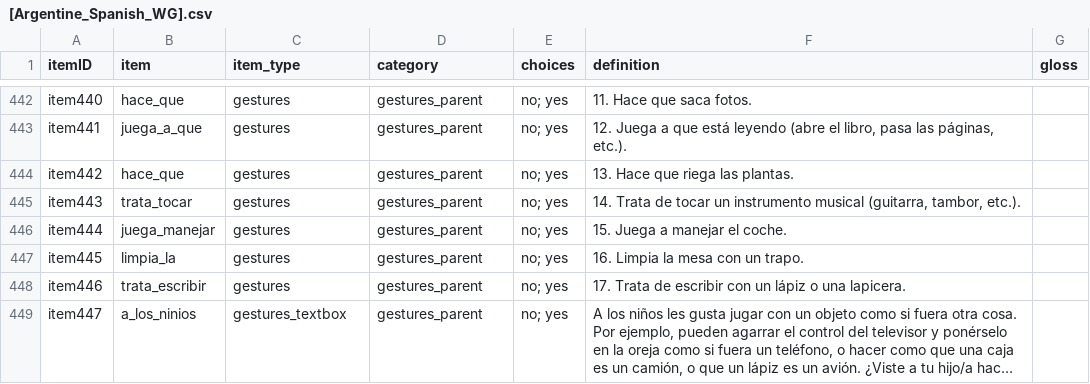
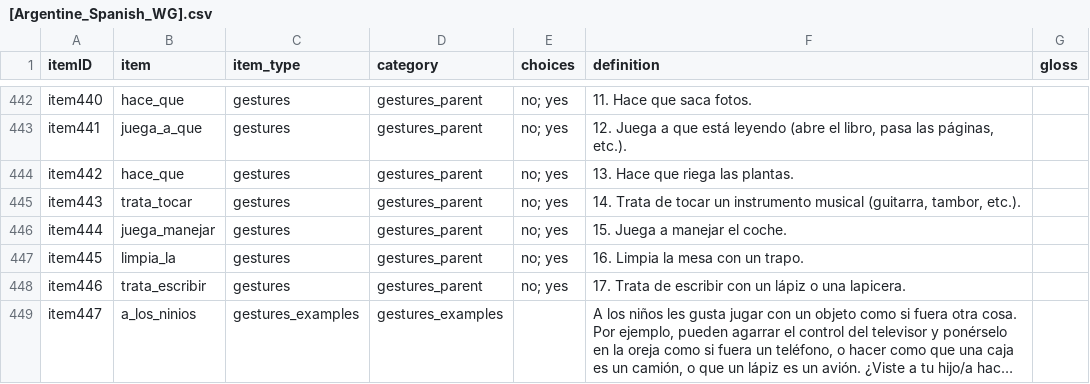
Before and after one commit to langcog/web-cdi, a CSV file: webcdi/cdi_form_csv/cdi_forms/[Argentine_Spanish_WG].csv, drawn as a sheet; only a part is shown, gaps mark what is left out; long unchanged cells end in …; the diff names each change by its address in the sheet, - before the commit and + after, or states it on an @@ line.

```diff
--- a/webcdi/cdi_form_csv/cdi_forms/[Argentine_Spanish_WG].csv
+++ b/webcdi/cdi_form_csv/cdi_forms/[Argentine_Spanish_WG].csv
-C449 (item_type): gestures_textbox
+C449 (item_type): gestures_examples
-D449 (category): gestures_parent
+D449 (category): gestures_examples
-E449 (choices): no; yes
+E449 (choices): (empty)
```
Also changed, not shown: 1 other file.
